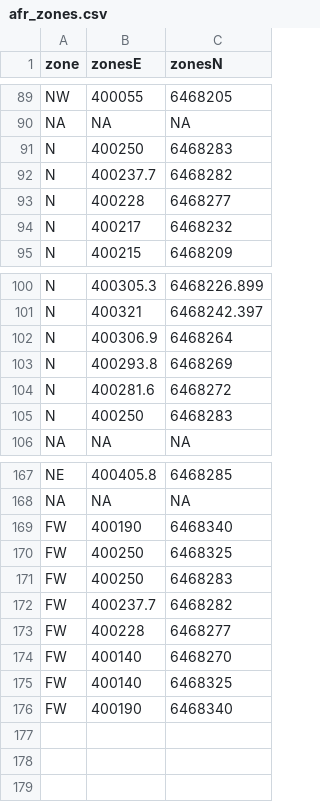
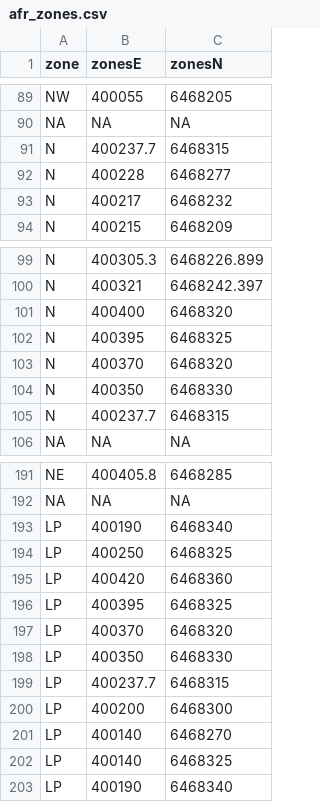
Before and after one commit to Ratey-AtUWA/Ashfield-REE, a CSV file: afr_zones.csv, drawn as a sheet; only a part is shown, gaps mark what is left out; removed rows and columns are numbered as before the commit, all else as after; the diff covers the shown part only; the diff names each change by its address in the sheet, - before the commit and + after, or states it on an @@ line.

Commit message:
Update afr_zones.csv

```diff
--- a/afr_zones.csv
+++ b/afr_zones.csv
-row 91: N | 400250 | 6468283
-C91 (zonesN): 6468282
+C91 (zonesN): 6468315
-B101 (zonesE): 400306.9
+B101 (zonesE): 400400
-C101 (zonesN): 6468264
+C101 (zonesN): 6468320
-B102 (zonesE): 400293.8
+B102 (zonesE): 400395
-C102 (zonesN): 6468269
+C102 (zonesN): 6468325
-B103 (zonesE): 400281.6
+B103 (zonesE): 400370
-C103 (zonesN): 6468272
+C103 (zonesN): 6468320
-B104 (zonesE): 400250
+B104 (zonesE): 400350
-C104 (zonesN): 6468283
+C104 (zonesN): 6468330
+row 105: N | 400237.7 | 6468315
-A193:A194 (zone): FW
+A193:A194 (zone): LP
-row 171: FW | 400250 | 6468283
-row 172: FW | 400237.7 | 6468282
-row 173: FW | 400228 | 6468277
+row 195: LP | 400420 | 6468360
+row 196: LP | 400395 | 6468325
+row 197: LP | 400370 | 6468320
+row 198: LP | 400350 | 6468330
+row 199: LP | 400237.7 | 6468315
+row 200: LP | 400200 | 6468300
-A201:A203 (zone): FW
+A201:A203 (zone): LP
```
Also changed, not shown: 24 added rows elsewhere in this file.
